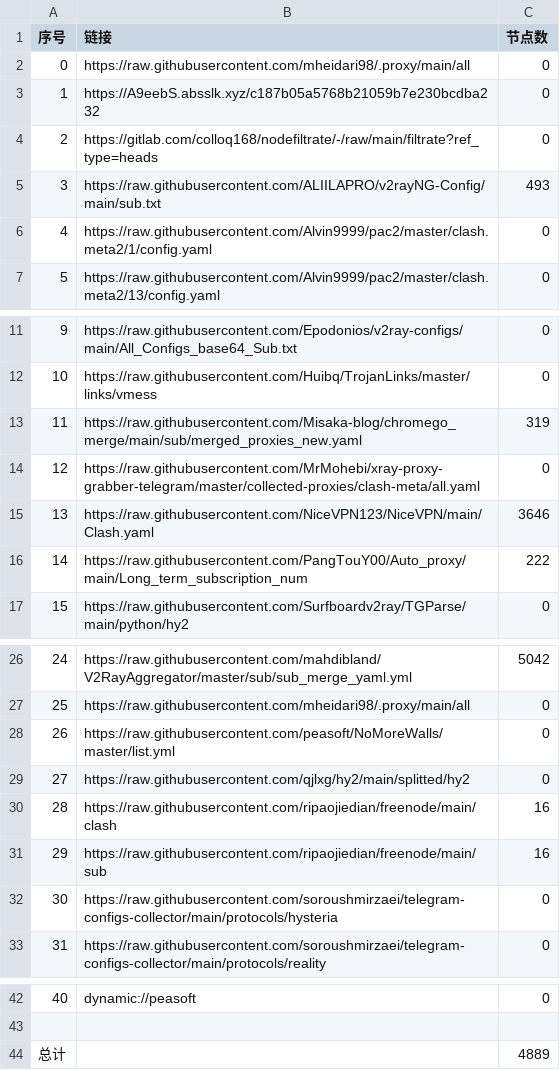
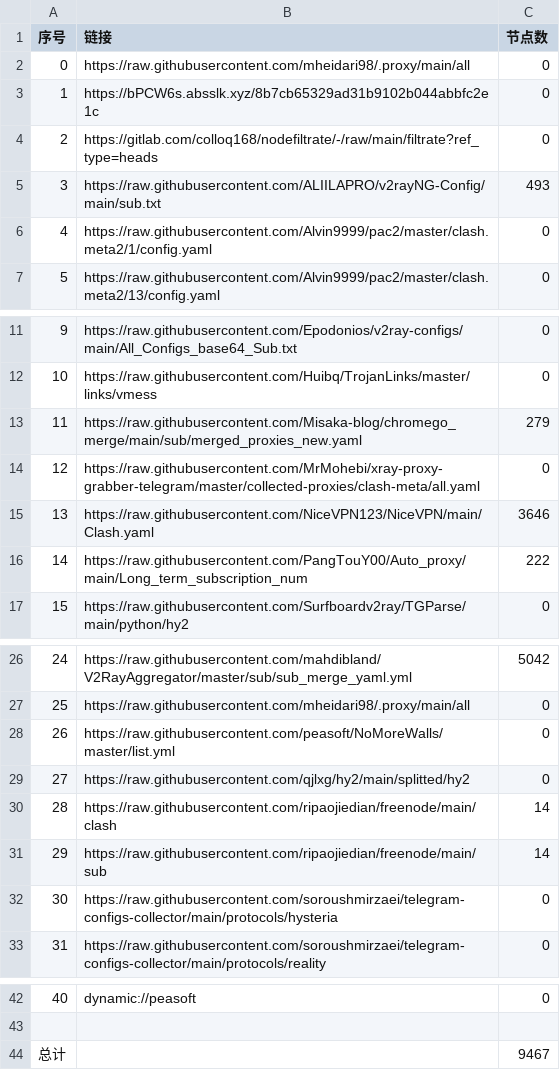
Before and after one commit to EvilCY/NoMoreWalls, a CSV file: list_result.csv, drawn as a sheet; only a part is shown, gaps mark what is left out.

```diff
--- a/list_result.csv
+++ b/list_result.csv
@@ -2,3 +2,3 @@
 0, https://raw.githubusercontent.com/mheidari98/.proxy/main/all,0
-1,https://A9eebS.absslk.xyz/c187b05a5768b21059b7e230bcdba232,0
+1,https://bPCW6s.absslk.xyz/8b7cb65329ad31b9102b044abbfc2e1c,0
 2,https://gitlab.com/colloq168/nodefiltrate/-/raw/main/filtrate?ref_type=heads,0
@@ -12,3 +12,3 @@
 10,https://raw.githubusercontent.com/Huibq/TrojanLinks/master/links/vmess,0
-11,https://raw.githubusercontent.com/Misaka-blog/chromego_merge/main/sub/merged_proxies_new.yaml,319
+11,https://raw.githubusercontent.com/Misaka-blog/chromego_merge/main/sub/merged_proxies_new.yaml,279
 12,https://raw.githubusercontent.com/MrMohebi/xray-proxy-grabber-telegram/master/collected-proxies/clash-meta/all.yaml,0
@@ -29,4 +29,4 @@
 27,https://raw.githubusercontent.com/qjlxg/hy2/main/splitted/hy2,0
-28,https://raw.githubusercontent.com/ripaojiedian/freenode/main/clash,16
-29,https://raw.githubusercontent.com/ripaojiedian/freenode/main/sub,16
+28,https://raw.githubusercontent.com/ripaojiedian/freenode/main/clash,14
+29,https://raw.githubusercontent.com/ripaojiedian/freenode/main/sub,14
 30,https://raw.githubusercontent.com/soroushmirzaei/telegram-configs-collector/main/protocols/hysteria,0
@@ -43,2 +43,2 @@
 
-总计,,4889
+总计,,9467
```
Also changed, not shown: 39 other files.
